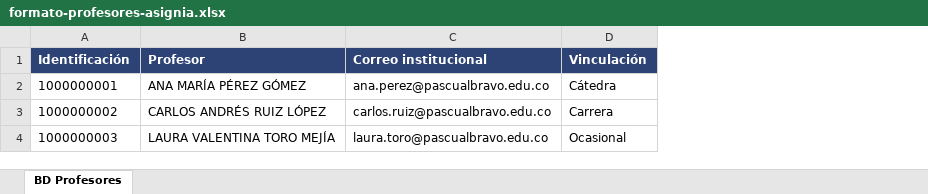
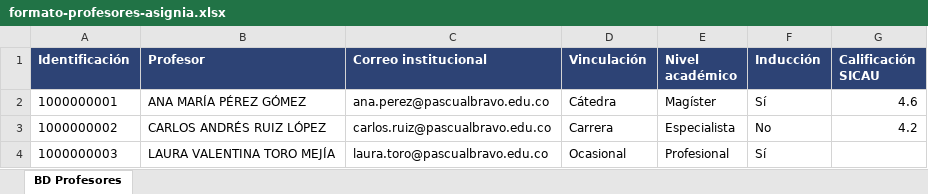
Before and after one commit to davidpuerta6077/journey-front, an Excel workbook: public/formatos/asignia/formato-profesores-asignia.xlsx, sheet BD Profesores, drawn as a sheet; values as stored, in another font and other column widths than the file's, no borders; the diff names each change by its address in the sheet, - before the commit and + after, or states it on an @@ line.

```diff
--- a/public/formatos/asignia/formato-profesores-asignia.xlsx (sheet BD Profesores)
+++ b/public/formatos/asignia/formato-profesores-asignia.xlsx (sheet BD Profesores)
+column E (Nivel académico), rows 2-4: Magíster | Especialista | Profesional
+column F (Inducción), rows 2-4: Sí | No | Sí
+column G (Calificación SICAU), rows 2-3: 4.6 | 4.2
```
Also changed, not shown: 8 other files.
